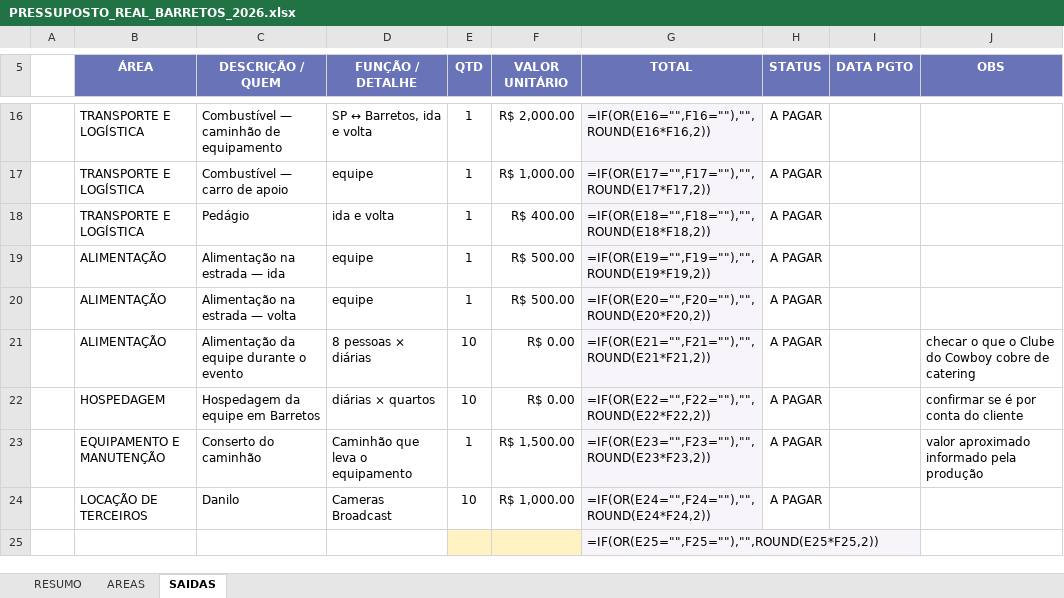
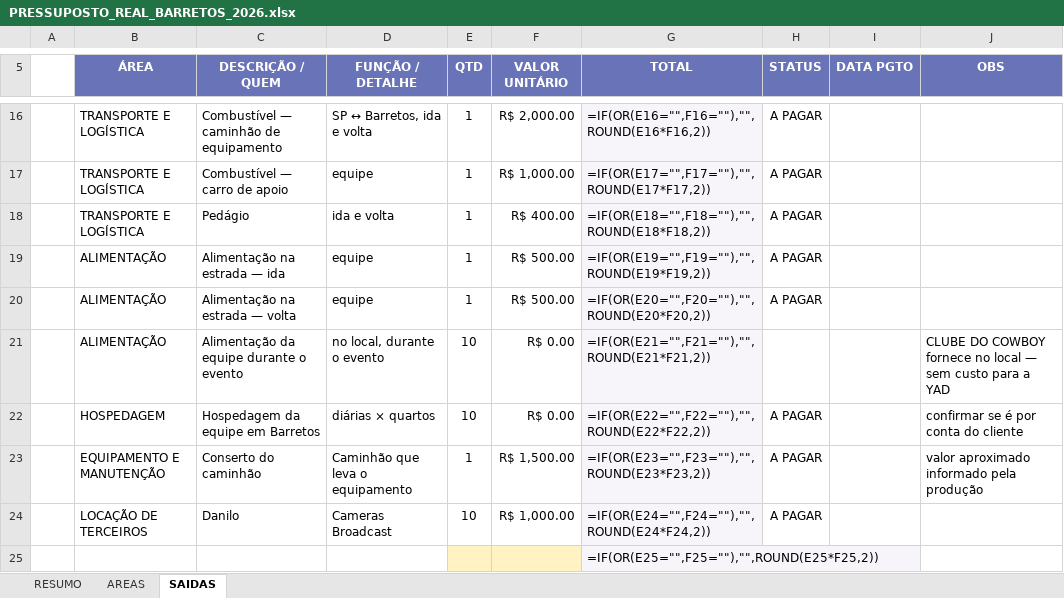
Before and after one commit to yadfilmes/yad-brain, an Excel workbook: producao/pressupostos/PRESSUPOSTO_REAL_BARRETOS_2026.xlsx, sheet SAIDAS, drawn as a sheet; only a part is shown, gaps mark what is left out; values as stored, in another font and other column widths than the file's, no borders; formulas without a stored value are shown as written; charts and pictures not drawn; the diff names each change by its address in the sheet, - before the commit and + after, or states it on an @@ line.

```diff
--- a/producao/pressupostos/PRESSUPOSTO_REAL_BARRETOS_2026.xlsx (sheet SAIDAS)
+++ b/producao/pressupostos/PRESSUPOSTO_REAL_BARRETOS_2026.xlsx (sheet SAIDAS)
-D21 (FUNÇÃO / DETALHE): 8 pessoas × diárias
+D21 (FUNÇÃO / DETALHE): no local, durante o evento
-H21 (STATUS): A PAGAR
+H21 (STATUS): (empty)
-J21 (OBS): checar o que o Clube do Cowboy cobre de catering
+J21 (OBS): CLUBE DO COWBOY fornece no local — sem custo para a YAD
```
Also changed, not shown: sheet RESUMO, 1 other file.
